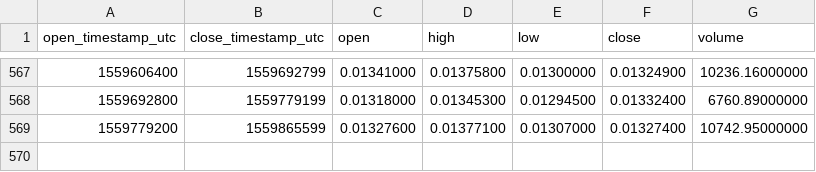
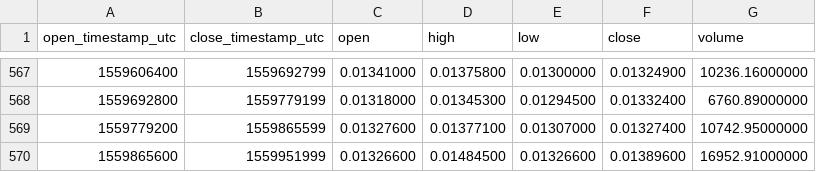
Before and after one commit to cryptobigbro/binance-GVTETH, a CSV file: binance-GVTETH-1d.csv, drawn as a sheet; only a part is shown, gaps mark what is left out; the diff names each change by its address in the sheet, - before the commit and + after, or states it on an @@ line.

Commit message:
Update OHLCV data.

```diff
--- a/binance-GVTETH-1d.csv
+++ b/binance-GVTETH-1d.csv
+row 570: 1559865600 | 1559951999 | 0.01326600 | 0.01484500 | 0.01326600 | 0.01389600 | 16952.91000000
```
Also changed, not shown: 1 other file.
